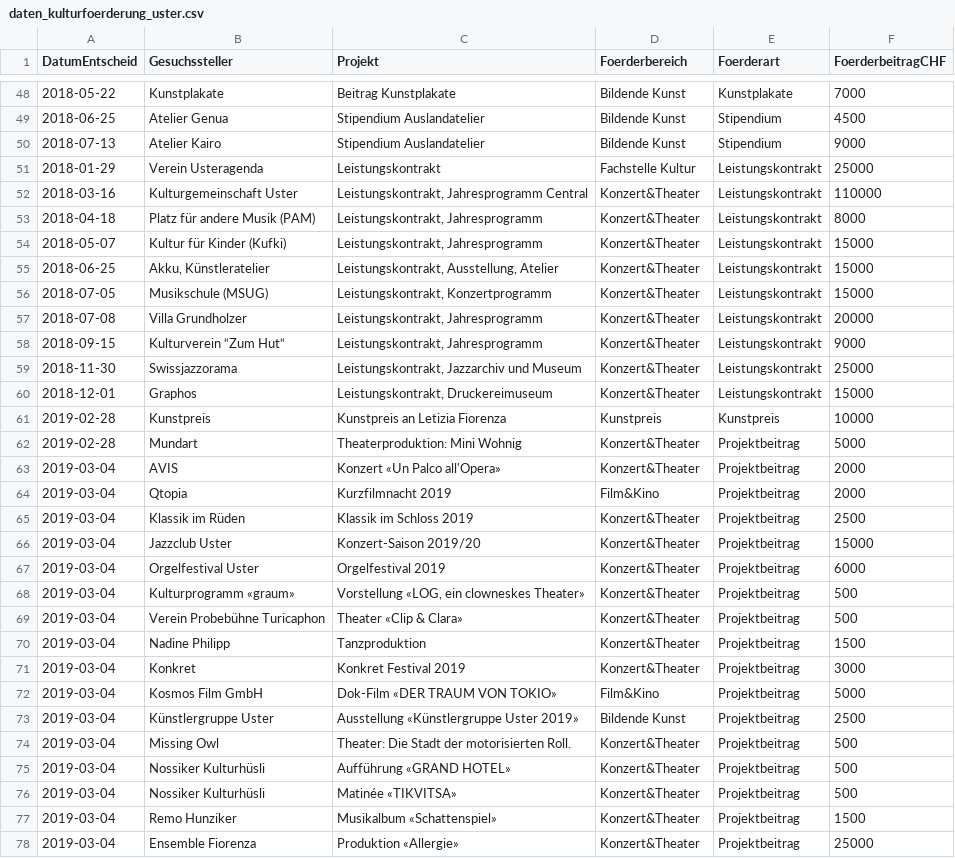
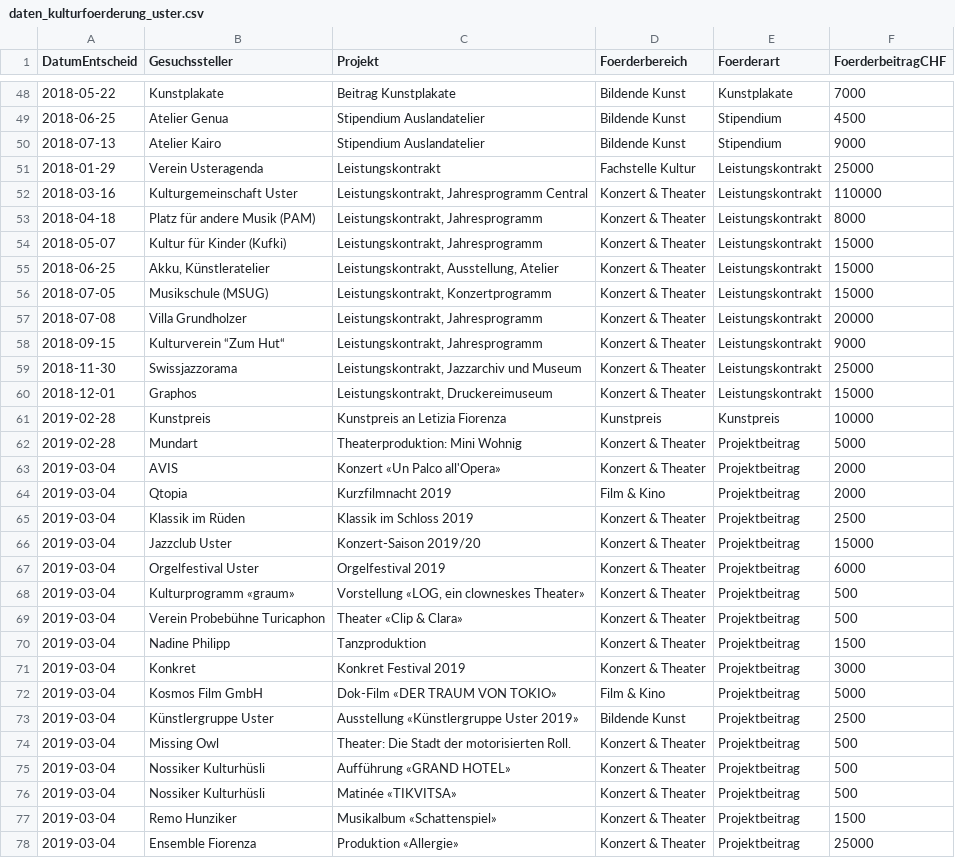
Before and after one commit to GesellschaftStadtUster/kultur_foerderbeitrage, a CSV file: daten_kulturfoerderung_uster.csv, drawn as a sheet; only a part is shown, gaps mark what is left out; the diff covers the shown part only.

Commit message:
Add files via upload

```diff
--- a/daten_kulturfoerderung_uster.csv
+++ b/daten_kulturfoerderung_uster.csv
@@ -51,28 +51,28 @@
 2018-01-29,"Verein Usteragenda","Leistungskontrakt","Fachstelle Kultur","Leistungskontrakt",25000
-2018-03-16,"Kulturgemeinschaft Uster","Leistungskontrakt, Jahresprogramm Central","Konzert&Theater","Leistungskontrakt",110000
-2018-04-18,"Platz für andere Musik (PAM)","Leistungskontrakt, Jahresprogramm","Konzert&Theater","Leistungskontrakt",8000
-2018-05-07,"Kultur für Kinder (Kufki)","Leistungskontrakt, Jahresprogramm","Konzert&Theater","Leistungskontrakt",15000
-2018-06-25,"Akku, Künstleratelier","Leistungskontrakt, Ausstellung, Atelier","Konzert&Theater","Leistungskontrakt",15000
-2018-07-05,"Musikschule (MSUG)","Leistungskontrakt, Konzertprogramm","Konzert&Theater","Leistungskontrakt",15000
-2018-07-08,"Villa Grundholzer","Leistungskontrakt, Jahresprogramm","Konzert&Theater","Leistungskontrakt",20000
-2018-09-15,"Kulturverein “Zum Hut“","Leistungskontrakt, Jahresprogramm","Konzert&Theater","Leistungskontrakt",9000
-2018-11-30,"Swissjazzorama","Leistungskontrakt, Jazzarchiv und Museum","Konzert&Theater","Leistungskontrakt",25000
-2018-12-01,"Graphos","Leistungskontrakt, Druckereimuseum","Konzert&Theater","Leistungskontrakt",15000
+2018-03-16,"Kulturgemeinschaft Uster","Leistungskontrakt, Jahresprogramm Central","Konzert & Theater","Leistungskontrakt",110000
+2018-04-18,"Platz für andere Musik (PAM)","Leistungskontrakt, Jahresprogramm","Konzert & Theater","Leistungskontrakt",8000
+2018-05-07,"Kultur für Kinder (Kufki)","Leistungskontrakt, Jahresprogramm","Konzert & Theater","Leistungskontrakt",15000
+2018-06-25,"Akku, Künstleratelier","Leistungskontrakt, Ausstellung, Atelier","Konzert & Theater","Leistungskontrakt",15000
+2018-07-05,"Musikschule (MSUG)","Leistungskontrakt, Konzertprogramm","Konzert & Theater","Leistungskontrakt",15000
+2018-07-08,"Villa Grundholzer","Leistungskontrakt, Jahresprogramm","Konzert & Theater","Leistungskontrakt",20000
+2018-09-15,"Kulturverein “Zum Hut“","Leistungskontrakt, Jahresprogramm","Konzert & Theater","Leistungskontrakt",9000
+2018-11-30,"Swissjazzorama","Leistungskontrakt, Jazzarchiv und Museum","Konzert & Theater","Leistungskontrakt",25000
+2018-12-01,"Graphos","Leistungskontrakt, Druckereimuseum","Konzert & Theater","Leistungskontrakt",15000
 2019-02-28,"Kunstpreis","Kunstpreis an Letizia Fiorenza","Kunstpreis","Kunstpreis",10000
-2019-02-28,"Mundart","Theaterproduktion: Mini Wohnig","Konzert&Theater","Projektbeitrag",5000
-2019-03-04,"AVIS","Konzert «Un Palco all'Opera»","Konzert&Theater","Projektbeitrag",2000
-2019-03-04,"Qtopia","Kurzfilmnacht 2019","Film&Kino","Projektbeitrag",2000
-2019-03-04,"Klassik im Rüden","Klassik im Schloss 2019","Konzert&Theater","Projektbeitrag",2500
-2019-03-04,"Jazzclub Uster","Konzert-Saison 2019/20","Konzert&Theater","Projektbeitrag",15000
-2019-03-04,"Orgelfestival Uster","Orgelfestival 2019","Konzert&Theater","Projektbeitrag",6000
-2019-03-04,"Kulturprogramm «graum»","Vorstellung «LOG, ein clowneskes Theater»","Konzert&Theater","Projektbeitrag",500
-2019-03-04,"Verein Probebühne Turicaphon","Theater «Clip & Clara»","Konzert&Theater","Projektbeitrag",500
-2019-03-04,"Nadine Philipp","Tanzproduktion","Konzert&Theater","Projektbeitrag",1500
-2019-03-04,"Konkret","Konkret Festival 2019","Konzert&Theater","Projektbeitrag",3000
-2019-03-04,"Kosmos Film GmbH","Dok-Film «DER TRAUM VON TOKIO»","Film&Kino","Projektbeitrag",5000
+2019-02-28,"Mundart","Theaterproduktion: Mini Wohnig","Konzert & Theater","Projektbeitrag",5000
+2019-03-04,"AVIS","Konzert «Un Palco all'Opera»","Konzert & Theater","Projektbeitrag",2000
+2019-03-04,"Qtopia","Kurzfilmnacht 2019","Film & Kino","Projektbeitrag",2000
+2019-03-04,"Klassik im Rüden","Klassik im Schloss 2019","Konzert & Theater","Projektbeitrag",2500
+2019-03-04,"Jazzclub Uster","Konzert-Saison 2019/20","Konzert & Theater","Projektbeitrag",15000
+2019-03-04,"Orgelfestival Uster","Orgelfestival 2019","Konzert & Theater","Projektbeitrag",6000
+2019-03-04,"Kulturprogramm «graum»","Vorstellung «LOG, ein clowneskes Theater»","Konzert & Theater","Projektbeitrag",500
+2019-03-04,"Verein Probebühne Turicaphon","Theater «Clip & Clara»","Konzert & Theater","Projektbeitrag",500
+2019-03-04,"Nadine Philipp","Tanzproduktion","Konzert & Theater","Projektbeitrag",1500
+2019-03-04,"Konkret","Konkret Festival 2019","Konzert & Theater","Projektbeitrag",3000
+2019-03-04,"Kosmos Film GmbH","Dok-Film «DER TRAUM VON TOKIO»","Film & Kino","Projektbeitrag",5000
 2019-03-04,"Künstlergruppe Uster","Ausstellung «Künstlergruppe Uster 2019»","Bildende Kunst","Projektbeitrag",2500
-2019-03-04,"Missing Owl","Theater: Die Stadt der motorisierten Roll.","Konzert&Theater","Projektbeitrag",500
-2019-03-04,"Nossiker Kulturhüsli","Aufführung «GRAND HOTEL»","Konzert&Theater","Projektbeitrag",500
-2019-03-04,"Nossiker Kulturhüsli","Matinée «TIKVITSA»","Konzert&Theater","Projektbeitrag",500
-2019-03-04,"Remo Hunziker","Musikalbum «Schattenspiel»","Konzert&Theater","Projektbeitrag",1500
-2019-03-04,"Ensemble Fiorenza","Produktion «Allergie»","Konzert&Theater","Projektbeitrag",25000
+2019-03-04,"Missing Owl","Theater: Die Stadt der motorisierten Roll.","Konzert & Theater","Projektbeitrag",500
+2019-03-04,"Nossiker Kulturhüsli","Aufführung «GRAND HOTEL»","Konzert & Theater","Projektbeitrag",500
+2019-03-04,"Nossiker Kulturhüsli","Matinée «TIKVITSA»","Konzert & Theater","Projektbeitrag",500
+2019-03-04,"Remo Hunziker","Musikalbum «Schattenspiel»","Konzert & Theater","Projektbeitrag",1500
+2019-03-04,"Ensemble Fiorenza","Produktion «Allergie»","Konzert & Theater","Projektbeitrag",25000
```
Also changed, not shown: 145 edited cells elsewhere in this file.
